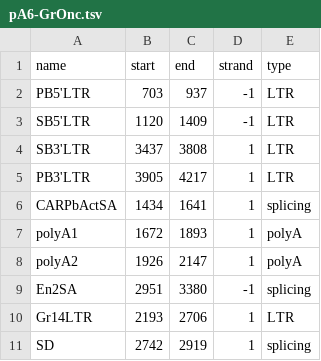
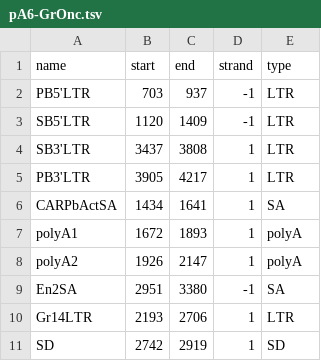
Before and after one commit to mschubert/mad2-transposon, a TSV file: data/rnaseq_imfusion/pA6-GrOnc.tsv, drawn as a sheet.

Commit message:
SD/A for splice donor/acceptor

```diff
--- a/data/rnaseq_imfusion/pA6-GrOnc.tsv
+++ b/data/rnaseq_imfusion/pA6-GrOnc.tsv
@@ -5,7 +5,7 @@ SB3'LTR	3437	3808	1	LTR
 PB3'LTR	3905	4217	1	LTR
-CARPbActSA	1434	1641	1	splicing
+CARPbActSA	1434	1641	1	SA
 polyA1	1672	1893	1	polyA
 polyA2	1926	2147	1	polyA
-En2SA	2951	3380	-1	splicing
+En2SA	2951	3380	-1	SA
 Gr14LTR	2193	2706	1	LTR
-SD	2742	2919	1	splicing
+SD	2742	2919	1	SD
```
